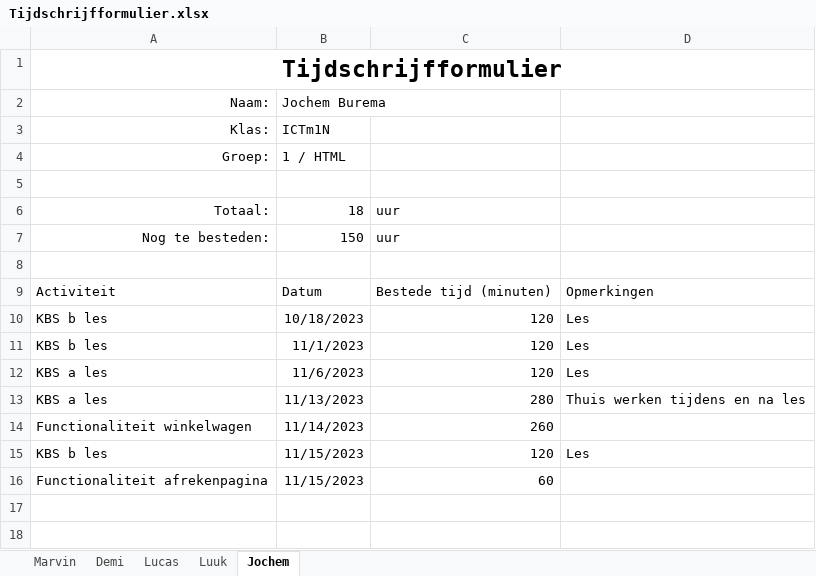
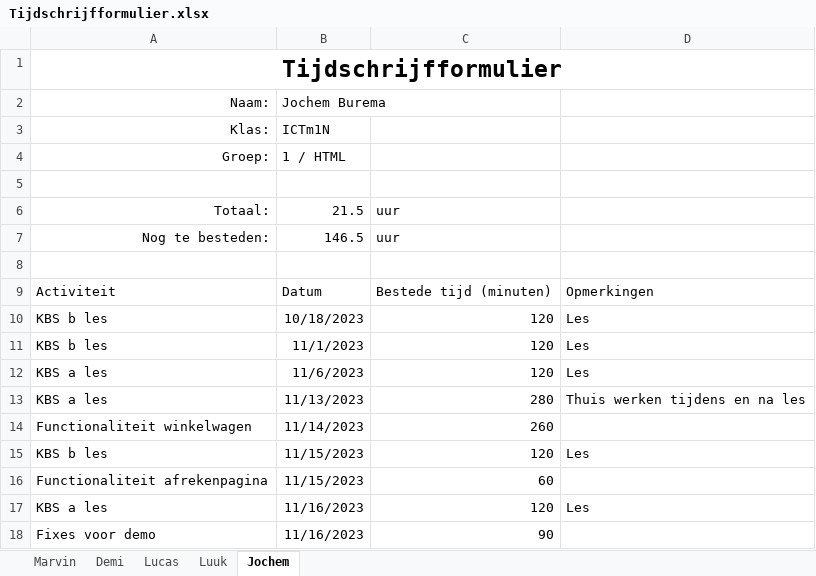
Before and after one commit to YoungSilent/nerdy_gadgets, an Excel workbook: Docs/tijd_schrijven/Tijdschrijfformulier.xlsx, sheet Jochem, drawn as a sheet; values as stored, in another font and other column widths than the file's, no borders; table styles not drawn; the diff names each change by its address in the sheet, - before the commit and + after, or states it on an @@ line.

```diff
--- a/Docs/tijd_schrijven/Tijdschrijfformulier.xlsx (sheet Jochem)
+++ b/Docs/tijd_schrijven/Tijdschrijfformulier.xlsx (sheet Jochem)
-B6: 18
+B6: 21.5
-B7: 150
+B7: 146.5
+row 17: KBS a les | 11/16/2023 | 120 | Les
+row 18: Fixes voor demo | 11/16/2023 | 90
```
Also changed, not shown: sheet Marvin, sheet Lucas.
